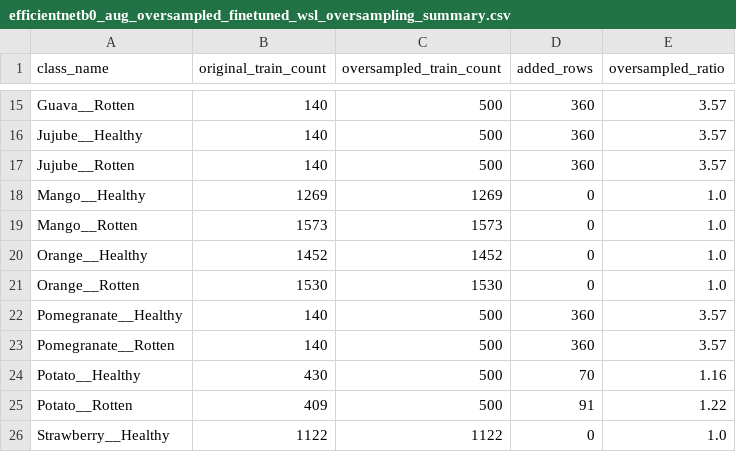
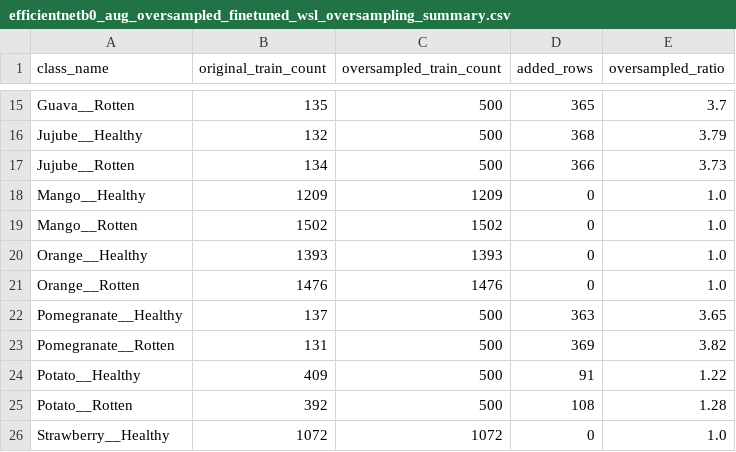
Before and after one commit to muoimeo/advanced-ai-brfn, a CSV file: models/experiments/efficientnetb0_aug_oversampled_finetuned_wsl_oversampling_summary.csv, drawn as a sheet; only a part is shown, gaps mark what is left out; the diff covers the shown part only; the diff names each change by its address in the sheet, - before the commit and + after, or states it on an @@ line.

Commit message:
Found data leakage and re-trained for Efficientnet and ResNet

```diff
--- a/models/experiments/efficientnetb0_aug_oversampled_finetuned_wsl_oversampling_summary.csv
+++ b/models/experiments/efficientnetb0_aug_oversampled_finetuned_wsl_oversampling_summary.csv
-B15 (original_train_count): 140
+B15 (original_train_count): 135
-D15 (added_rows): 360
+D15 (added_rows): 365
-E15 (oversampled_ratio): 3.57
+E15 (oversampled_ratio): 3.7
-B16 (original_train_count): 140
+B16 (original_train_count): 132
-D16 (added_rows): 360
+D16 (added_rows): 368
-E16 (oversampled_ratio): 3.57
+E16 (oversampled_ratio): 3.79
-B17 (original_train_count): 140
+B17 (original_train_count): 134
-D17 (added_rows): 360
+D17 (added_rows): 366
-E17 (oversampled_ratio): 3.57
+E17 (oversampled_ratio): 3.73
-B18 (original_train_count): 1269
+B18 (original_train_count): 1209
-C18 (oversampled_train_count): 1269
+C18 (oversampled_train_count): 1209
-B19 (original_train_count): 1573
+B19 (original_train_count): 1502
-C19 (oversampled_train_count): 1573
+C19 (oversampled_train_count): 1502
-B20 (original_train_count): 1452
+B20 (original_train_count): 1393
-C20 (oversampled_train_count): 1452
+C20 (oversampled_train_count): 1393
-B21 (original_train_count): 1530
+B21 (original_train_count): 1476
-C21 (oversampled_train_count): 1530
+C21 (oversampled_train_count): 1476
-B22 (original_train_count): 140
+B22 (original_train_count): 137
-D22 (added_rows): 360
+D22 (added_rows): 363
-E22 (oversampled_ratio): 3.57
+E22 (oversampled_ratio): 3.65
-B23 (original_train_count): 140
+B23 (original_train_count): 131
-D23 (added_rows): 360
+D23 (added_rows): 369
-E23 (oversampled_ratio): 3.57
+E23 (oversampled_ratio): 3.82
-B24 (original_train_count): 430
+B24 (original_train_count): 409
-D24 (added_rows): 70
+D24 (added_rows): 91
-E24 (oversampled_ratio): 1.16
+E24 (oversampled_ratio): 1.22
-B25 (original_train_count): 409
+B25 (original_train_count): 392
-D25 (added_rows): 91
+D25 (added_rows): 108
-E25 (oversampled_ratio): 1.22
+E25 (oversampled_ratio): 1.28
-B26 (original_train_count): 1122
+B26 (original_train_count): 1072
-C26 (oversampled_train_count): 1122
+C26 (oversampled_train_count): 1072
```
Also changed, not shown: 43 edited cells elsewhere in this file, models/experiments/efficientnetb0_aug_oversampled_oversampling_summary.csv, models/experiments/resnet50_aug_oversampled_finetuned_wsl_oversampling_summary.csv, 44 other files.
